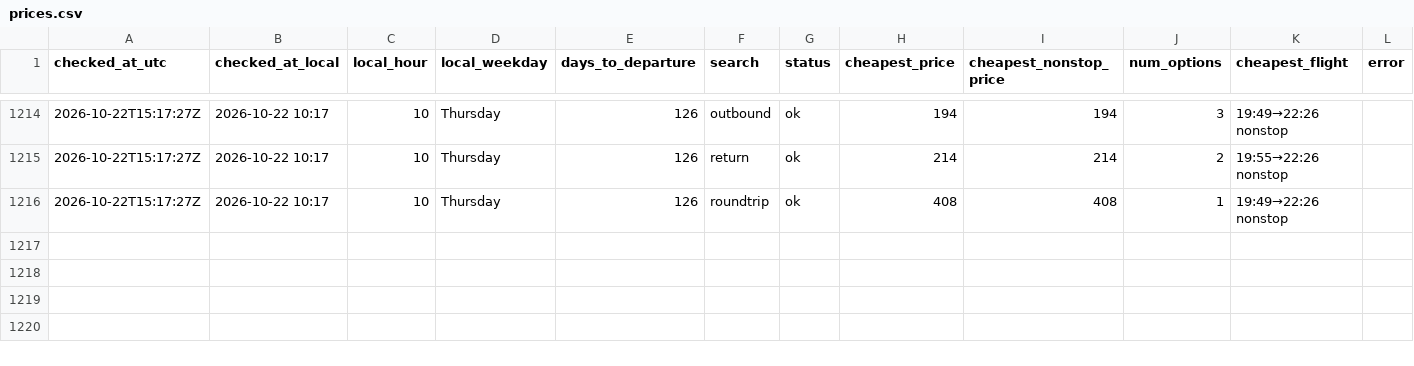
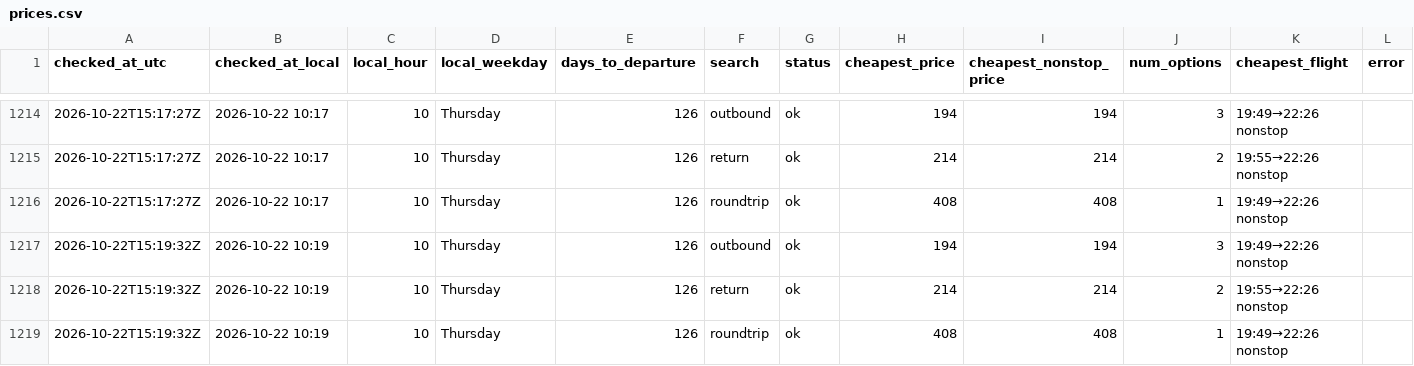
Before and after one commit to tommyjoppich/flighttracker, a CSV file: data/prices.csv, drawn as a sheet; only a part is shown, gaps mark what is left out; the diff names each change by its address in the sheet, - before the commit and + after, or states it on an @@ line.

```diff
--- a/data/prices.csv
+++ b/data/prices.csv
+row 1217: 2026-10-22T15:19:32Z | 2026-10-22 10:19 | 10 | Thursday | 126 | outbound | ok | 194 | 194 | 3 | 19:49→22:26 nonstop
+row 1218: 2026-10-22T15:19:32Z | 2026-10-22 10:19 | 10 | Thursday | 126 | return | ok | 214 | 214 | 2 | 19:55→22:26 nonstop
+row 1219: 2026-10-22T15:19:32Z | 2026-10-22 10:19 | 10 | Thursday | 126 | roundtrip | ok | 408 | 408 | 1 | 19:49→22:26 nonstop
```
Also changed, not shown: data/options.csv, 5 other files.
